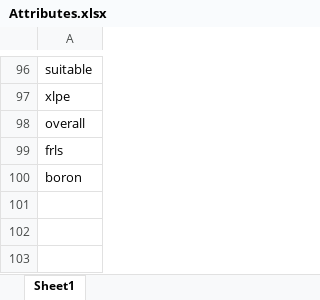
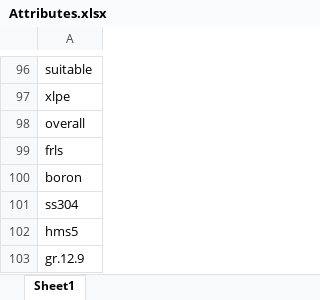
Before and after one commit to Anshita231/typesense, an Excel workbook: data/Attributes.xlsx, sheet Sheet1, drawn as a sheet; only a part is shown, gaps mark what is left out; values as stored, in another font and other column widths than the file's, no borders; the diff names each change by its address in the sheet, - before the commit and + after, or states it on an @@ line.

Commit message:
Show multiple vendors and client. Remove a few noisy vendors. Update attributes data.

```diff
--- a/data/Attributes.xlsx (sheet Sheet1)
+++ b/data/Attributes.xlsx (sheet Sheet1)
+row 101: ss304
+row 102: hms5
+row 103: gr.12.9
```
Also changed, not shown: data/Brands.xlsx, 1 other file.
